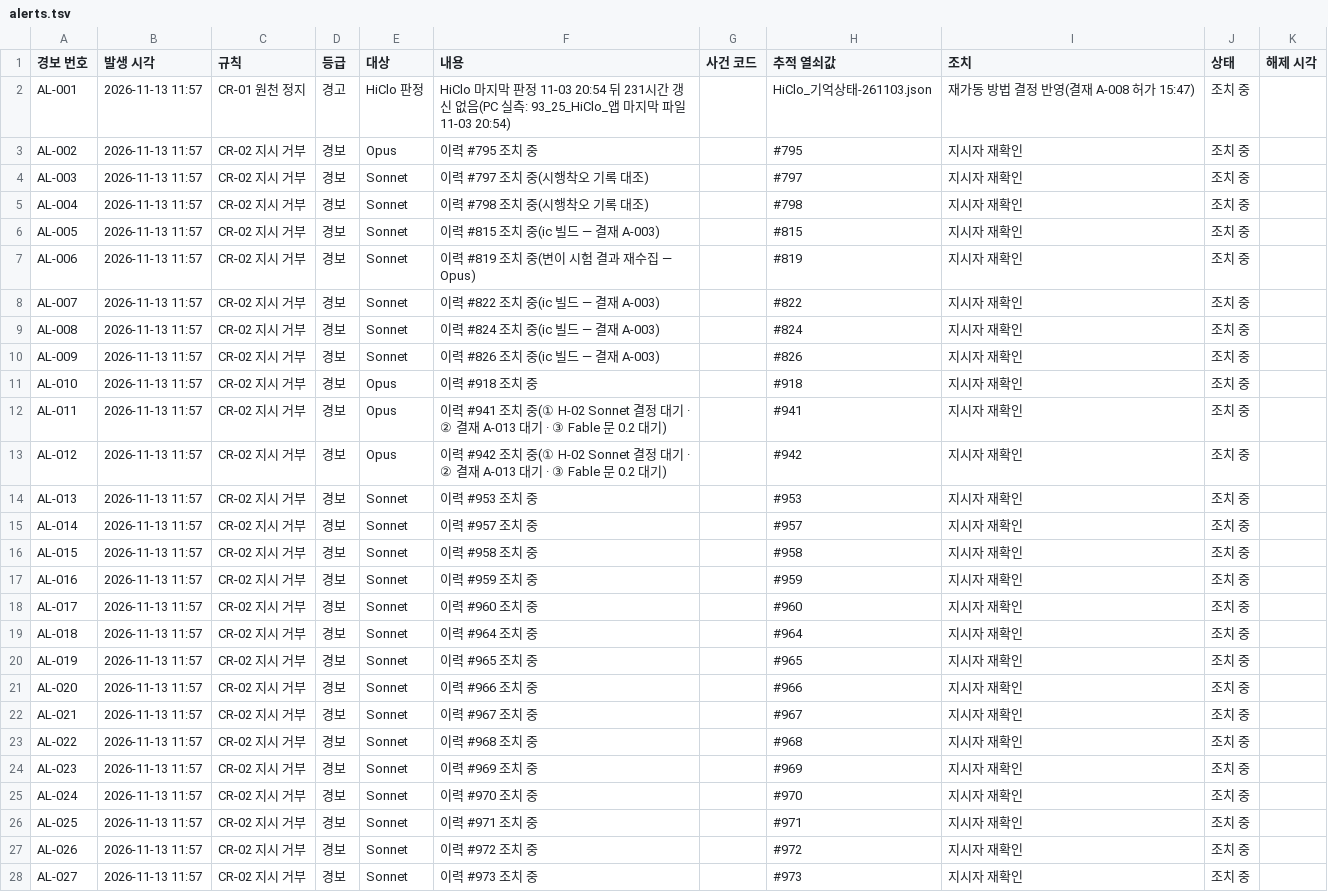
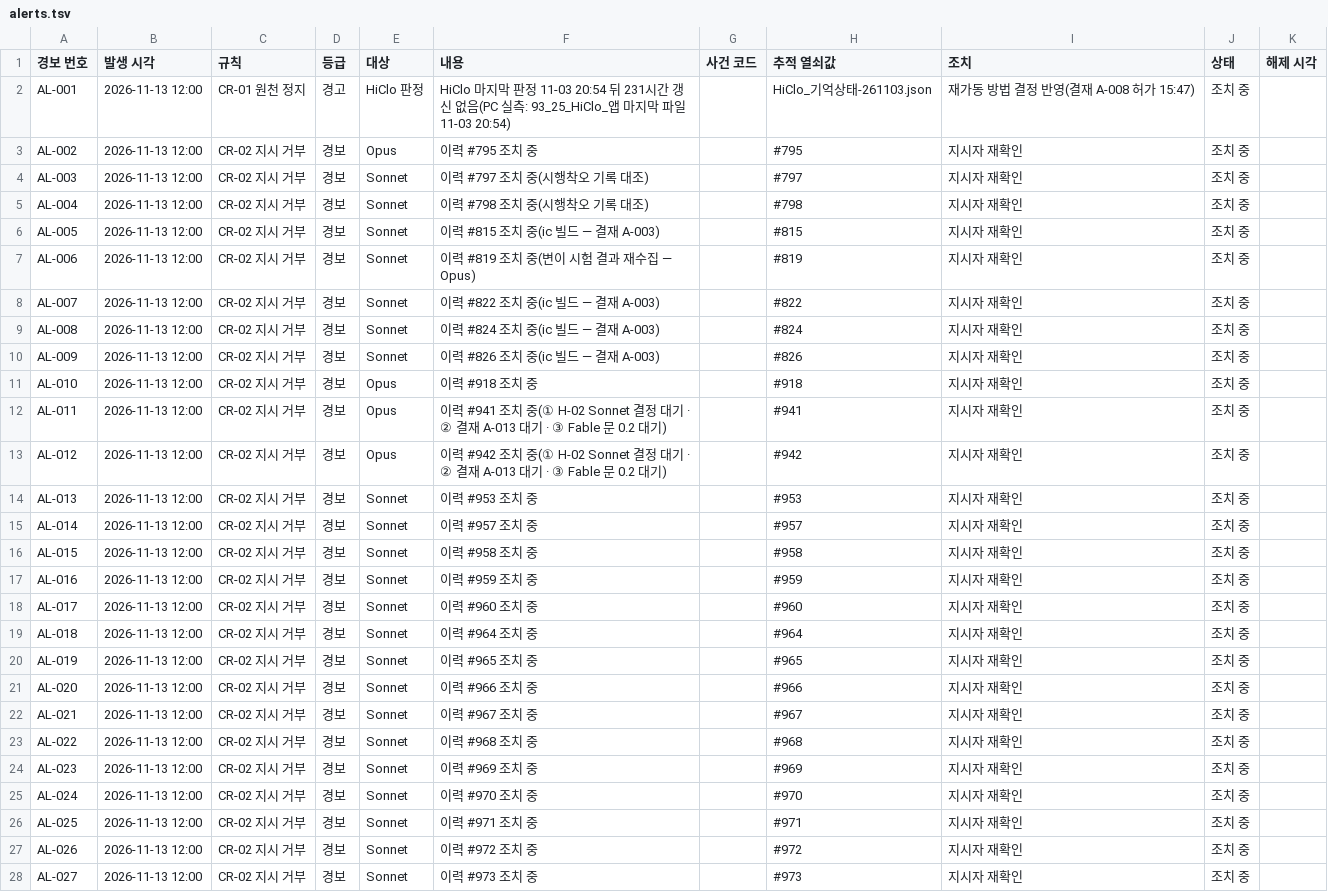
Before and after one commit to Kimsoowhan/hiven-ai-site, a TSV file: cowork/ctl/alerts.tsv, drawn as a sheet; only a part is shown; the diff covers the shown part only.

```diff
--- a/cowork/ctl/alerts.tsv
+++ b/cowork/ctl/alerts.tsv
@@ -1,28 +1,28 @@
 경보 번호	발생 시각	규칙	등급	대상	내용	사건 코드	추적 열쇠값	조치	상태	해제 시각
-AL-001	2026-11-13 11:57	CR-01 원천 정지	경고	HiClo 판정	HiClo 마지막 판정 11-03 20:54 뒤 231시간 갱신 없음(PC 실측: 93_25_HiClo_앱 마지막 파일 11-03 20:54)		HiClo_기억상태-261103.json	재가동 방법 결정 반영(결재 A-008 허가 15:47)	조치 중	
-AL-002	2026-11-13 11:57	CR-02 지시 거부	경보	Opus	이력 #795 조치 중		#795	지시자 재확인	조치 중	
-AL-003	2026-11-13 11:57	CR-02 지시 거부	경보	Sonnet	이력 #797 조치 중(시행착오 기록 대조)		#797	지시자 재확인	조치 중	
-AL-004	2026-11-13 11:57	CR-02 지시 거부	경보	Sonnet	이력 #798 조치 중(시행착오 기록 대조)		#798	지시자 재확인	조치 중	
-AL-005	2026-11-13 11:57	CR-02 지시 거부	경보	Sonnet	이력 #815 조치 중(ic 빌드 — 결재 A-003)		#815	지시자 재확인	조치 중	
-AL-006	2026-11-13 11:57	CR-02 지시 거부	경보	Sonnet	이력 #819 조치 중(변이 시험 결과 재수집 — Opus)		#819	지시자 재확인	조치 중	
-AL-007	2026-11-13 11:57	CR-02 지시 거부	경보	Sonnet	이력 #822 조치 중(ic 빌드 — 결재 A-003)		#822	지시자 재확인	조치 중	
-AL-008	2026-11-13 11:57	CR-02 지시 거부	경보	Sonnet	이력 #824 조치 중(ic 빌드 — 결재 A-003)		#824	지시자 재확인	조치 중	
-AL-009	2026-11-13 11:57	CR-02 지시 거부	경보	Sonnet	이력 #826 조치 중(ic 빌드 — 결재 A-003)		#826	지시자 재확인	조치 중	
-AL-010	2026-11-13 11:57	CR-02 지시 거부	경보	Opus	이력 #918 조치 중		#918	지시자 재확인	조치 중	
-AL-011	2026-11-13 11:57	CR-02 지시 거부	경보	Opus	이력 #941 조치 중(① H-02 Sonnet 결정 대기 · ② 결재 A-013 대기 · ③ Fable 문 0.2 대기)		#941	지시자 재확인	조치 중	
-AL-012	2026-11-13 11:57	CR-02 지시 거부	경보	Opus	이력 #942 조치 중(① H-02 Sonnet 결정 대기 · ② 결재 A-013 대기 · ③ Fable 문 0.2 대기)		#942	지시자 재확인	조치 중	
-AL-013	2026-11-13 11:57	CR-02 지시 거부	경보	Sonnet	이력 #953 조치 중		#953	지시자 재확인	조치 중	
-AL-014	2026-11-13 11:57	CR-02 지시 거부	경보	Sonnet	이력 #957 조치 중		#957	지시자 재확인	조치 중	
-AL-015	2026-11-13 11:57	CR-02 지시 거부	경보	Sonnet	이력 #958 조치 중		#958	지시자 재확인	조치 중	
-AL-016	2026-11-13 11:57	CR-02 지시 거부	경보	Sonnet	이력 #959 조치 중		#959	지시자 재확인	조치 중	
-AL-017	2026-11-13 11:57	CR-02 지시 거부	경보	Sonnet	이력 #960 조치 중		#960	지시자 재확인	조치 중	
-AL-018	2026-11-13 11:57	CR-02 지시 거부	경보	Sonnet	이력 #964 조치 중		#964	지시자 재확인	조치 중	
-AL-019	2026-11-13 11:57	CR-02 지시 거부	경보	Sonnet	이력 #965 조치 중		#965	지시자 재확인	조치 중	
-AL-020	2026-11-13 11:57	CR-02 지시 거부	경보	Sonnet	이력 #966 조치 중		#966	지시자 재확인	조치 중	
-AL-021	2026-11-13 11:57	CR-02 지시 거부	경보	Sonnet	이력 #967 조치 중		#967	지시자 재확인	조치 중	
-AL-022	2026-11-13 11:57	CR-02 지시 거부	경보	Sonnet	이력 #968 조치 중		#968	지시자 재확인	조치 중	
-AL-023	2026-11-13 11:57	CR-02 지시 거부	경보	Sonnet	이력 #969 조치 중		#969	지시자 재확인	조치 중	
-AL-024	2026-11-13 11:57	CR-02 지시 거부	경보	Sonnet	이력 #970 조치 중		#970	지시자 재확인	조치 중	
-AL-025	2026-11-13 11:57	CR-02 지시 거부	경보	Sonnet	이력 #971 조치 중		#971	지시자 재확인	조치 중	
-AL-026	2026-11-13 11:57	CR-02 지시 거부	경보	Sonnet	이력 #972 조치 중		#972	지시자 재확인	조치 중	
-AL-027	2026-11-13 11:57	CR-02 지시 거부	경보	Sonnet	이력 #973 조치 중		#973	지시자 재확인	조치 중	
+AL-001	2026-11-13 12:00	CR-01 원천 정지	경고	HiClo 판정	HiClo 마지막 판정 11-03 20:54 뒤 231시간 갱신 없음(PC 실측: 93_25_HiClo_앱 마지막 파일 11-03 20:54)		HiClo_기억상태-261103.json	재가동 방법 결정 반영(결재 A-008 허가 15:47)	조치 중	
+AL-002	2026-11-13 12:00	CR-02 지시 거부	경보	Opus	이력 #795 조치 중		#795	지시자 재확인	조치 중	
+AL-003	2026-11-13 12:00	CR-02 지시 거부	경보	Sonnet	이력 #797 조치 중(시행착오 기록 대조)		#797	지시자 재확인	조치 중	
+AL-004	2026-11-13 12:00	CR-02 지시 거부	경보	Sonnet	이력 #798 조치 중(시행착오 기록 대조)		#798	지시자 재확인	조치 중	
+AL-005	2026-11-13 12:00	CR-02 지시 거부	경보	Sonnet	이력 #815 조치 중(ic 빌드 — 결재 A-003)		#815	지시자 재확인	조치 중	
+AL-006	2026-11-13 12:00	CR-02 지시 거부	경보	Sonnet	이력 #819 조치 중(변이 시험 결과 재수집 — Opus)		#819	지시자 재확인	조치 중	
+AL-007	2026-11-13 12:00	CR-02 지시 거부	경보	Sonnet	이력 #822 조치 중(ic 빌드 — 결재 A-003)		#822	지시자 재확인	조치 중	
+AL-008	2026-11-13 12:00	CR-02 지시 거부	경보	Sonnet	이력 #824 조치 중(ic 빌드 — 결재 A-003)		#824	지시자 재확인	조치 중	
+AL-009	2026-11-13 12:00	CR-02 지시 거부	경보	Sonnet	이력 #826 조치 중(ic 빌드 — 결재 A-003)		#826	지시자 재확인	조치 중	
+AL-010	2026-11-13 12:00	CR-02 지시 거부	경보	Opus	이력 #918 조치 중		#918	지시자 재확인	조치 중	
+AL-011	2026-11-13 12:00	CR-02 지시 거부	경보	Opus	이력 #941 조치 중(① H-02 Sonnet 결정 대기 · ② 결재 A-013 대기 · ③ Fable 문 0.2 대기)		#941	지시자 재확인	조치 중	
+AL-012	2026-11-13 12:00	CR-02 지시 거부	경보	Opus	이력 #942 조치 중(① H-02 Sonnet 결정 대기 · ② 결재 A-013 대기 · ③ Fable 문 0.2 대기)		#942	지시자 재확인	조치 중	
+AL-013	2026-11-13 12:00	CR-02 지시 거부	경보	Sonnet	이력 #953 조치 중		#953	지시자 재확인	조치 중	
+AL-014	2026-11-13 12:00	CR-02 지시 거부	경보	Sonnet	이력 #957 조치 중		#957	지시자 재확인	조치 중	
+AL-015	2026-11-13 12:00	CR-02 지시 거부	경보	Sonnet	이력 #958 조치 중		#958	지시자 재확인	조치 중	
+AL-016	2026-11-13 12:00	CR-02 지시 거부	경보	Sonnet	이력 #959 조치 중		#959	지시자 재확인	조치 중	
+AL-017	2026-11-13 12:00	CR-02 지시 거부	경보	Sonnet	이력 #960 조치 중		#960	지시자 재확인	조치 중	
+AL-018	2026-11-13 12:00	CR-02 지시 거부	경보	Sonnet	이력 #964 조치 중		#964	지시자 재확인	조치 중	
+AL-019	2026-11-13 12:00	CR-02 지시 거부	경보	Sonnet	이력 #965 조치 중		#965	지시자 재확인	조치 중	
+AL-020	2026-11-13 12:00	CR-02 지시 거부	경보	Sonnet	이력 #966 조치 중		#966	지시자 재확인	조치 중	
+AL-021	2026-11-13 12:00	CR-02 지시 거부	경보	Sonnet	이력 #967 조치 중		#967	지시자 재확인	조치 중	
+AL-022	2026-11-13 12:00	CR-02 지시 거부	경보	Sonnet	이력 #968 조치 중		#968	지시자 재확인	조치 중	
+AL-023	2026-11-13 12:00	CR-02 지시 거부	경보	Sonnet	이력 #969 조치 중		#969	지시자 재확인	조치 중	
+AL-024	2026-11-13 12:00	CR-02 지시 거부	경보	Sonnet	이력 #970 조치 중		#970	지시자 재확인	조치 중	
+AL-025	2026-11-13 12:00	CR-02 지시 거부	경보	Sonnet	이력 #971 조치 중		#971	지시자 재확인	조치 중	
+AL-026	2026-11-13 12:00	CR-02 지시 거부	경보	Sonnet	이력 #972 조치 중		#972	지시자 재확인	조치 중	
+AL-027	2026-11-13 12:00	CR-02 지시 거부	경보	Sonnet	이력 #973 조치 중		#973	지시자 재확인	조치 중	
```
Also changed, not shown: 79 edited cells elsewhere in this file, cowork/ctl/action_lifecycle.tsv, cowork/ctl/ceo_orders_index.tsv, 10 other files.
